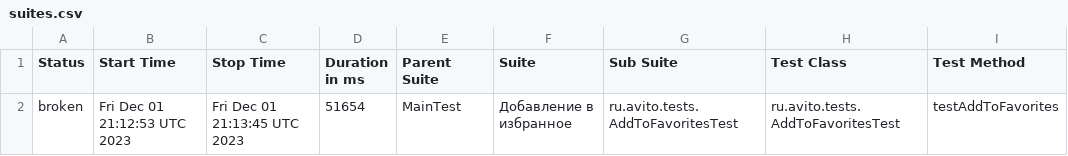
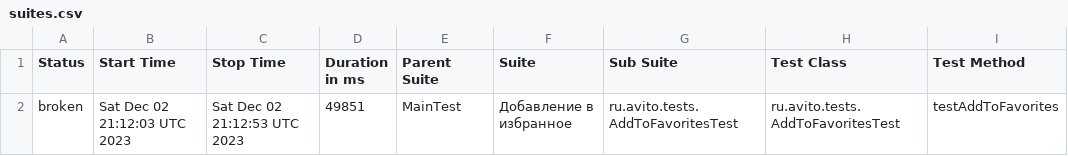
Before and after one commit to Doma-Sapiens/test-web, a CSV file: data/suites.csv, drawn as a sheet; only a part is shown; the diff names each change by its address in the sheet, - before the commit and + after, or states it on an @@ line.

```diff
--- a/data/suites.csv
+++ b/data/suites.csv
-B2 (Start Time): Fri Dec 01 21:12:53 UTC 2023
+B2 (Start Time): Sat Dec 02 21:12:03 UTC 2023
-C2 (Stop Time): Fri Dec 01 21:13:45 UTC 2023
+C2 (Stop Time): Sat Dec 02 21:12:53 UTC 2023
-D2 (Duration in ms): 51654
+D2 (Duration in ms): 49851
```
Also changed, not shown: 22 other files.
